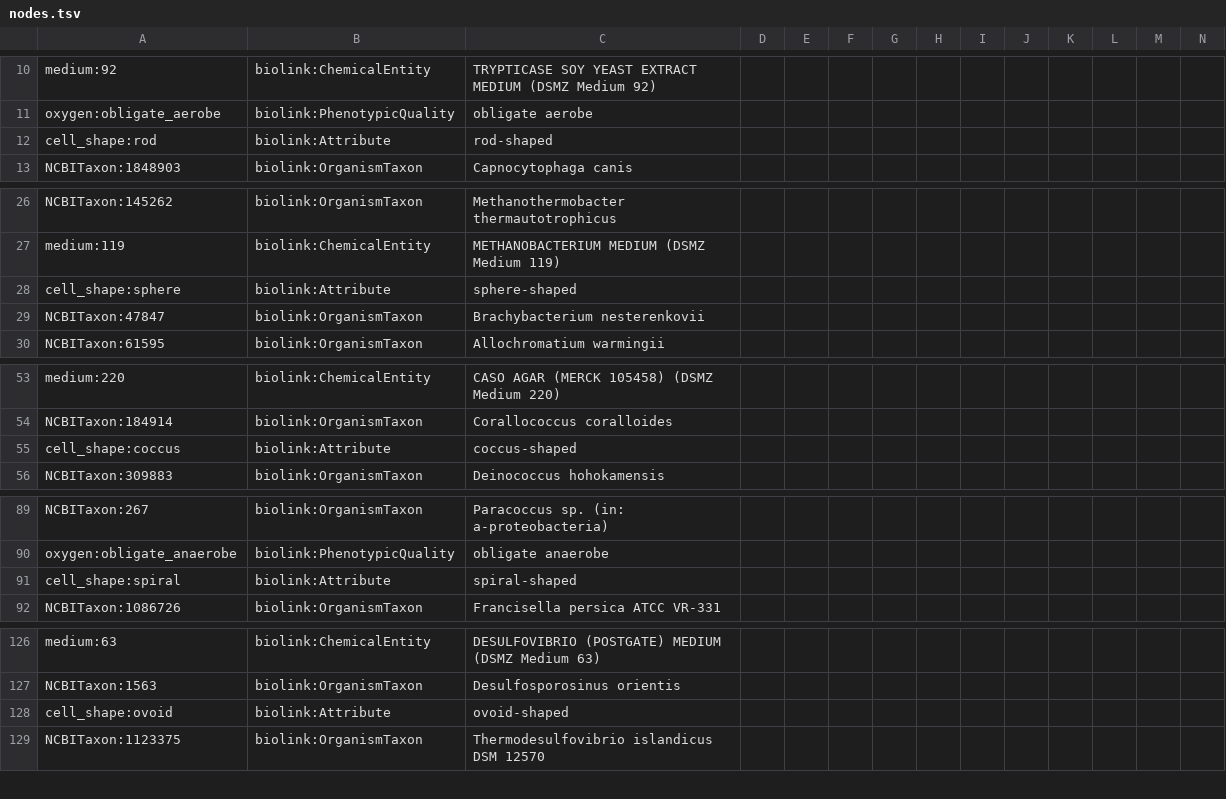
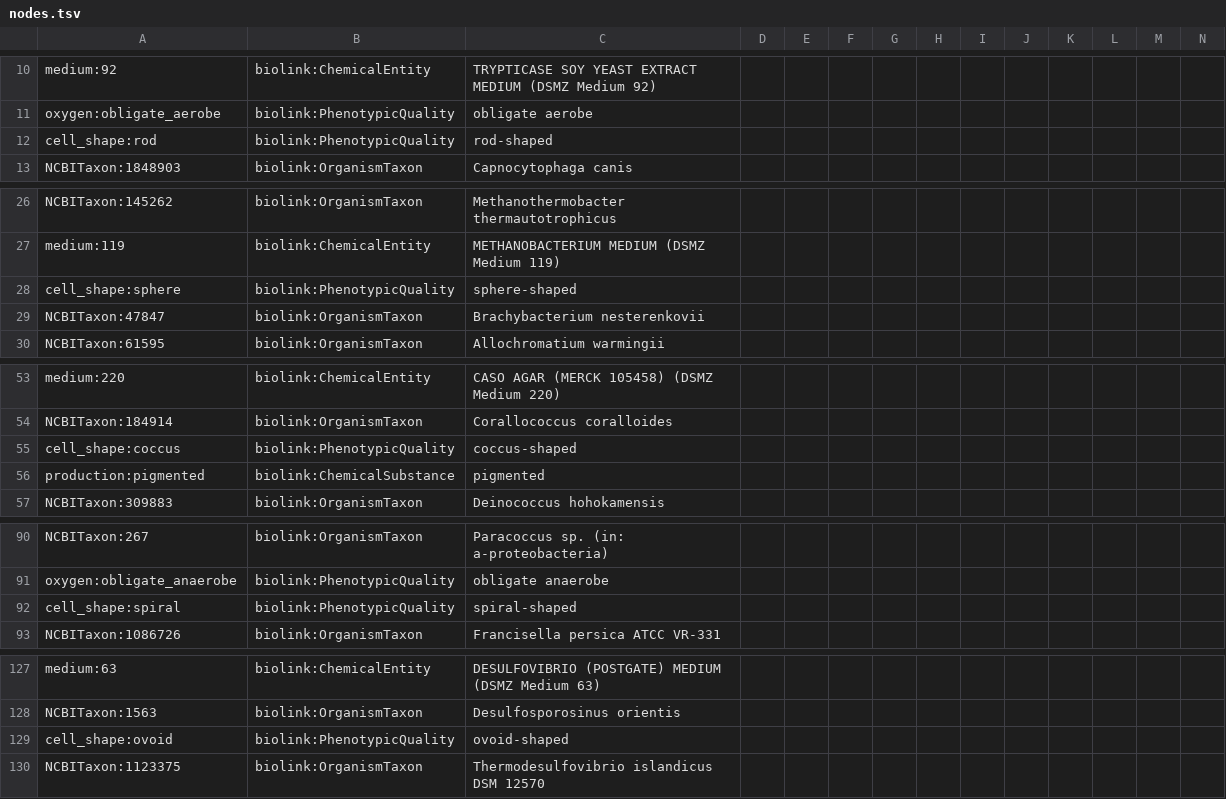
Before and after one commit to Knowledge-Graph-Hub/kg-microbe, a TSV file: data/transformed/BacDive/nodes.tsv, drawn as a sheet; only a part is shown, gaps mark what is left out; the diff covers the shown part only.

```diff
--- a/data/transformed/BacDive/nodes.tsv
+++ b/data/transformed/BacDive/nodes.tsv
@@ -11,3 +11,3 @@ medium:92	biolink:ChemicalEntity	TRYPTICASE SOY YEAST EXTRACT MEDIUM (DSMZ Mediu
 oxygen:obligate_aerobe	biolink:PhenotypicQuality	obligate aerobe											
-cell_shape:rod	biolink:Attribute	rod-shaped											
+cell_shape:rod	biolink:PhenotypicQuality	rod-shaped											
 NCBITaxon:1848903	biolink:OrganismTaxon	Capnocytophaga canis											
@@ -27,3 +27,3 @@ NCBITaxon:145262	biolink:OrganismTaxon	Methanothermobacter thermautotrophicus
 medium:119	biolink:ChemicalEntity	METHANOBACTERIUM MEDIUM (DSMZ Medium 119)											
-cell_shape:sphere	biolink:Attribute	sphere-shaped											
+cell_shape:sphere	biolink:PhenotypicQuality	sphere-shaped											
 NCBITaxon:47847	biolink:OrganismTaxon	Brachybacterium nesterenkovii											
@@ -54,3 +54,4 @@ medium:220	biolink:ChemicalEntity	CASO AGAR (MERCK 105458) (DSMZ Medium 220)
 NCBITaxon:184914	biolink:OrganismTaxon	Corallococcus coralloides											
-cell_shape:coccus	biolink:Attribute	coccus-shaped											
+cell_shape:coccus	biolink:PhenotypicQuality	coccus-shaped											
+production:pigmented	biolink:ChemicalSubstance	pigmented											
 NCBITaxon:309883	biolink:OrganismTaxon	Deinococcus hohokamensis											
@@ -90,3 +91,3 @@ NCBITaxon:267	biolink:OrganismTaxon	Paracoccus sp. (in: a-proteobacteria)
 oxygen:obligate_anaerobe	biolink:PhenotypicQuality	obligate anaerobe											
-cell_shape:spiral	biolink:Attribute	spiral-shaped											
+cell_shape:spiral	biolink:PhenotypicQuality	spiral-shaped											
 NCBITaxon:1086726	biolink:OrganismTaxon	Francisella persica ATCC VR-331											
@@ -127,3 +128,3 @@ medium:63	biolink:ChemicalEntity	DESULFOVIBRIO (POSTGATE) MEDIUM (DSMZ Medium 63
 NCBITaxon:1563	biolink:OrganismTaxon	Desulfosporosinus orientis											
-cell_shape:ovoid	biolink:Attribute	ovoid-shaped											
+cell_shape:ovoid	biolink:PhenotypicQuality	ovoid-shaped											
 NCBITaxon:1123375	biolink:OrganismTaxon	Thermodesulfovibrio islandicus DSM 12570											
```
Also changed, not shown: 13 edited cells elsewhere in this file, data/transformed/MediaDive/nodes.tsv, 3 other files.
